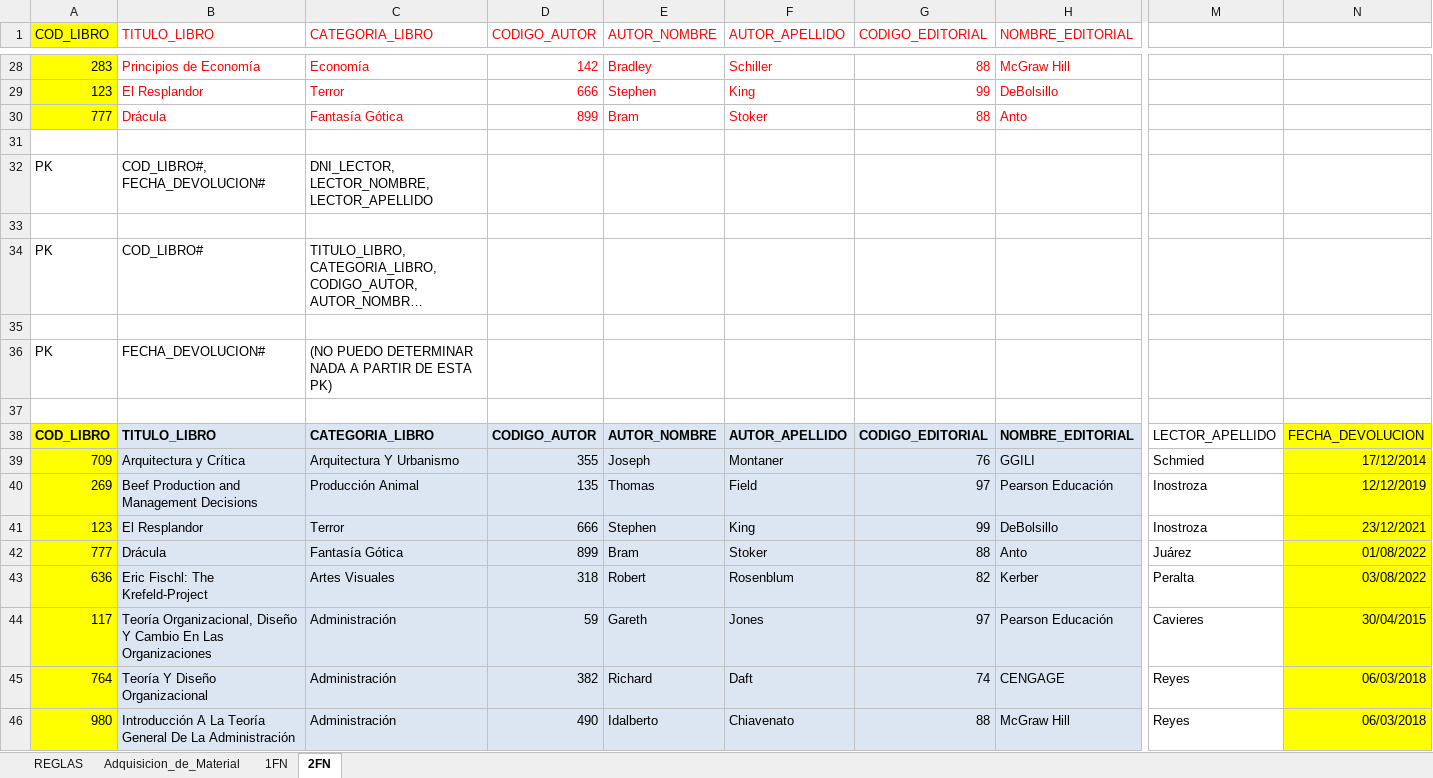
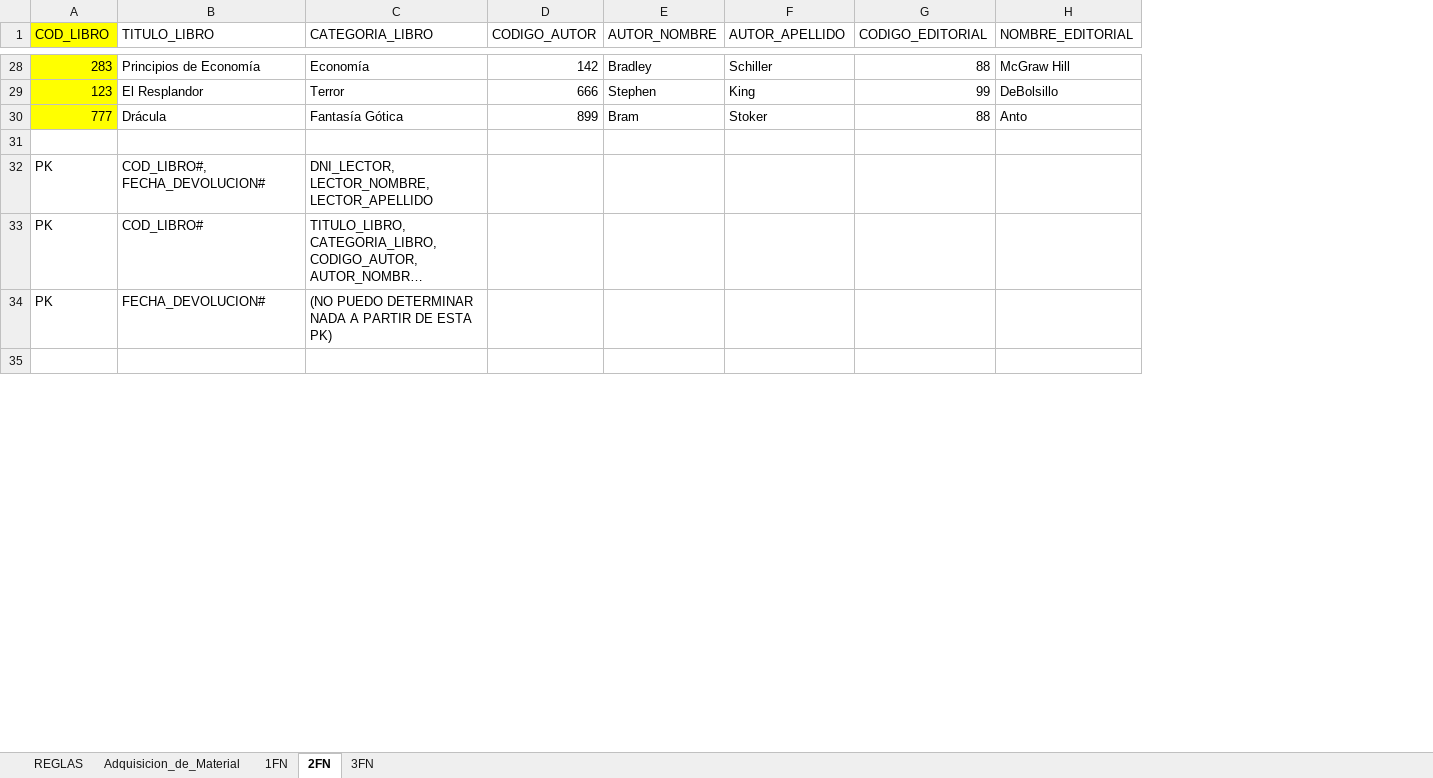
Before and after one commit to zherar7ordoya/AP4, an Excel workbook: [Base de Datos]/Itinerario 13 (2do Parcial)/Tabla Ensalada.xlsx, sheet 2FN, drawn as a sheet; only a part is shown, gaps mark what is left out; long unchanged cells end in …; values as stored, in another font and other column widths than the file's, no borders; table styles not drawn; removed rows and columns are numbered as before the commit, all else as after; rows hold the shown columns only; the diff covers the shown part only; the diff names each change by its address in the sheet, - before the commit and + after, or states it on an @@ line.

```diff
--- a/[Base de Datos]/Itinerario 13 (2do Parcial)/Tabla Ensalada.xlsx (sheet 2FN)
+++ b/[Base de Datos]/Itinerario 13 (2do Parcial)/Tabla Ensalada.xlsx (sheet 2FN)
+sheet tab: 3FN
-column M, empty
-column N, empty
-B1:H30 text colour: #FF0000
+B1:H30 text colour: black
-row 33: (empty)
-row 35: (empty)
-row 38: COD_LIBRO | TITULO_LIBRO | CATEGORIA_LIBRO | CODIGO_AUTOR | AUTOR_NOMBRE | AUTOR_APELLIDO | CODIGO_EDITORIAL | NOMBRE_EDITORIAL | LECTOR_APELLIDO | FECHA_DEVOLUCION
-row 39: 709 | Arquitectura y Crítica | Arquitectura Y Urbanismo | 355 | Joseph | Montaner | 76 | GGILI | Schmied | 17/12/2014
-row 40: 269 | Beef Production and Management Decisions | Producción Animal | 135 | Thomas | Field | 97 | Pearson Educación | Inostroza | 12/12/2019
-row 41: 123 | El Resplandor | Terror | 666 | Stephen | King | 99 | DeBolsillo | Inostroza | 23/12/2021
-row 42: 777 | Drácula | Fantasía Gótica | 899 | Bram | Stoker | 88 | Anto | Juárez | 01/08/2022
-row 43: 636 | Eric Fischl: The Krefeld-Project | Artes Visuales | 318 | Robert | Rosenblum | 82 | Kerber | Peralta | 03/08/2022
-row 44: 117 | Teoría Organizacional, Diseño Y Cambio En Las Organizaciones | Administración | 59 | Gareth | Jones | 97 | Pearson Educación | Cavieres | 30/04/2015
-row 45: 764 | Teoría Y Diseño Organizacional | Administración | 382 | Richard | Daft | 74 | CENGAGE | Reyes | 06/03/2018
-row 46: 980 | Introducción A La Teoría General De La Administración | Administración | 490 | Idalberto | Chiavenato | 88 | McGraw Hill | Reyes | 06/03/2018
```
Also changed, not shown: 31 added rows, 110 removed rows, 88 edited cells and cell formats elsewhere in this sheet, sheet 1FN, 2 other files.
